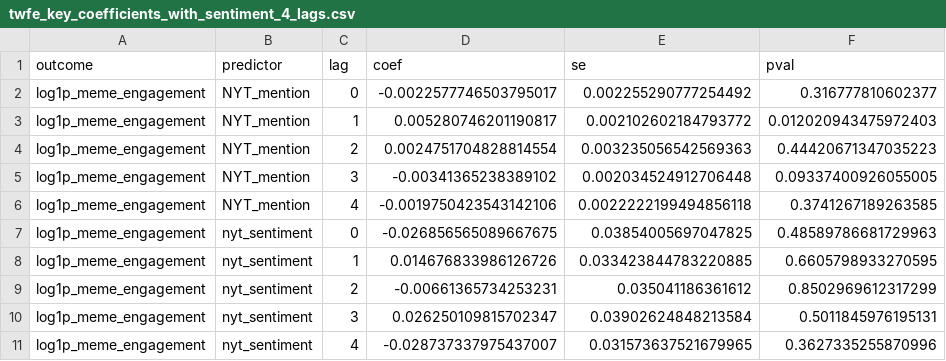
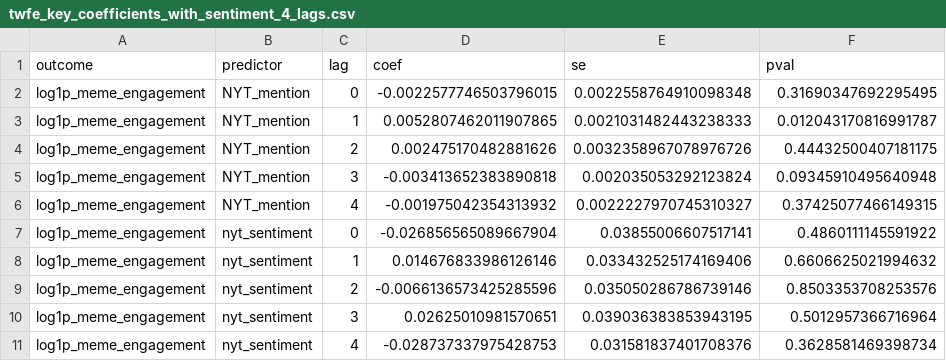
Before and after one commit to dil-beszabo/szakdolgozat, a CSV file: data/derived/twfe_key_coefficients_with_sentiment_4_lags.csv, drawn as a sheet; only a part is shown; the diff covers the shown part only.

Commit message:
main run twfe with new model

```diff
--- a/data/derived/twfe_key_coefficients_with_sentiment_4_lags.csv
+++ b/data/derived/twfe_key_coefficients_with_sentiment_4_lags.csv
@@ -1,11 +1,11 @@
 outcome,predictor,lag,coef,se,pval
-log1p_meme_engagement,NYT_mention,0,-0.0022577746503795017,0.002255290777254492,0.316777810602377
-log1p_meme_engagement,NYT_mention,1,0.005280746201190817,0.002102602184793772,0.012020943475972403
-log1p_meme_engagement,NYT_mention,2,0.0024751704828814554,0.003235056542569363,0.44420671347035223
-log1p_meme_engagement,NYT_mention,3,-0.00341365238389102,0.002034524912706448,0.09337400926055005
-log1p_meme_engagement,NYT_mention,4,-0.0019750423543142106,0.0022222199494856118,0.3741267189263585
-log1p_meme_engagement,nyt_sentiment,0,-0.026856565089667675,0.03854005697047825,0.48589786681729963
-log1p_meme_engagement,nyt_sentiment,1,0.014676833986126726,0.033423844783220885,0.6605798933270595
-log1p_meme_engagement,nyt_sentiment,2,-0.00661365734253231,0.035041186361612,0.8502969612317299
-log1p_meme_engagement,nyt_sentiment,3,0.026250109815702347,0.03902624848213584,0.5011845976195131
-log1p_meme_engagement,nyt_sentiment,4,-0.028737337975437007,0.031573637521679965,0.3627335255870996
+log1p_meme_engagement,NYT_mention,0,-0.0022577746503796015,0.0022558764910098348,0.31690347692295495
+log1p_meme_engagement,NYT_mention,1,0.0052807462011907865,0.0021031482443238333,0.012043170816991787
+log1p_meme_engagement,NYT_mention,2,0.002475170482881626,0.0032358967078976726,0.44432500407181175
+log1p_meme_engagement,NYT_mention,3,-0.003413652383890818,0.002035053292123824,0.09345910495640948
+log1p_meme_engagement,NYT_mention,4,-0.001975042354313932,0.0022227970745310327,0.37425077466149315
+log1p_meme_engagement,nyt_sentiment,0,-0.026856565089667904,0.03855006607517141,0.4860111145591922
+log1p_meme_engagement,nyt_sentiment,1,0.014676833986126146,0.033432525174169406,0.6606625021994632
+log1p_meme_engagement,nyt_sentiment,2,-0.0066136573425285596,0.035050286786739146,0.8503353708253576
+log1p_meme_engagement,nyt_sentiment,3,0.02625010981570651,0.039036383853943195,0.5012957366716964
+log1p_meme_engagement,nyt_sentiment,4,-0.028737337975428753,0.031581837401708376,0.3628581469398734
```
Also changed, not shown: 30 edited cells elsewhere in this file, data/derived/twfe_key_coefficients_mention_only_2_lags.csv, data/derived/twfe_key_coefficients_mention_only_3_lags.csv, 7 other files.
